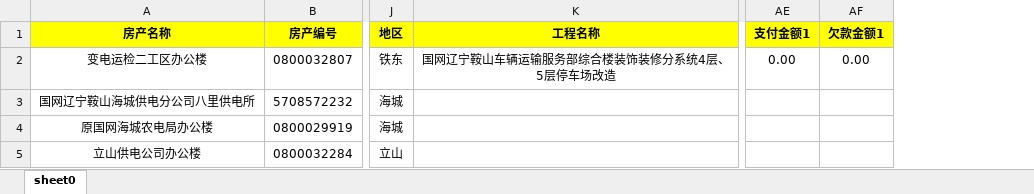
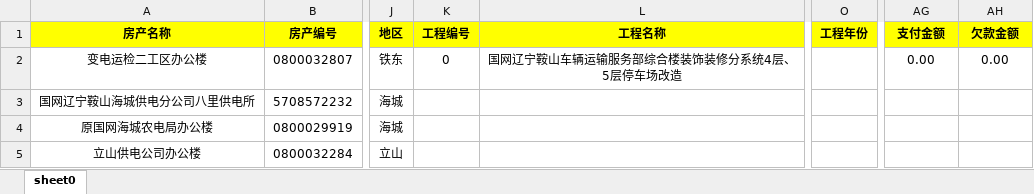
Before and after one commit to tqsmmm/P1003, an Excel workbook: 文档/工程项目导出表.xlsx, sheet sheet0, drawn as a sheet; only a part is shown, gaps mark what is left out; values as stored, in another font and other column widths than the file's, no borders; addresses are those after the commit; the diff names each change by its address in the sheet, - before the commit and + after, or states it on an @@ line.

```diff
--- a/文档/工程项目导出表.xlsx (sheet sheet0)
+++ b/文档/工程项目导出表.xlsx (sheet sheet0)
+column K (工程编号), row 2: 0
+column O (工程年份), empty
-AG1: 支付金额1
+AG1: 支付金额
-AH1: 欠款金额1
+AH1: 欠款金额
```
Also changed, not shown: 7 other files.
